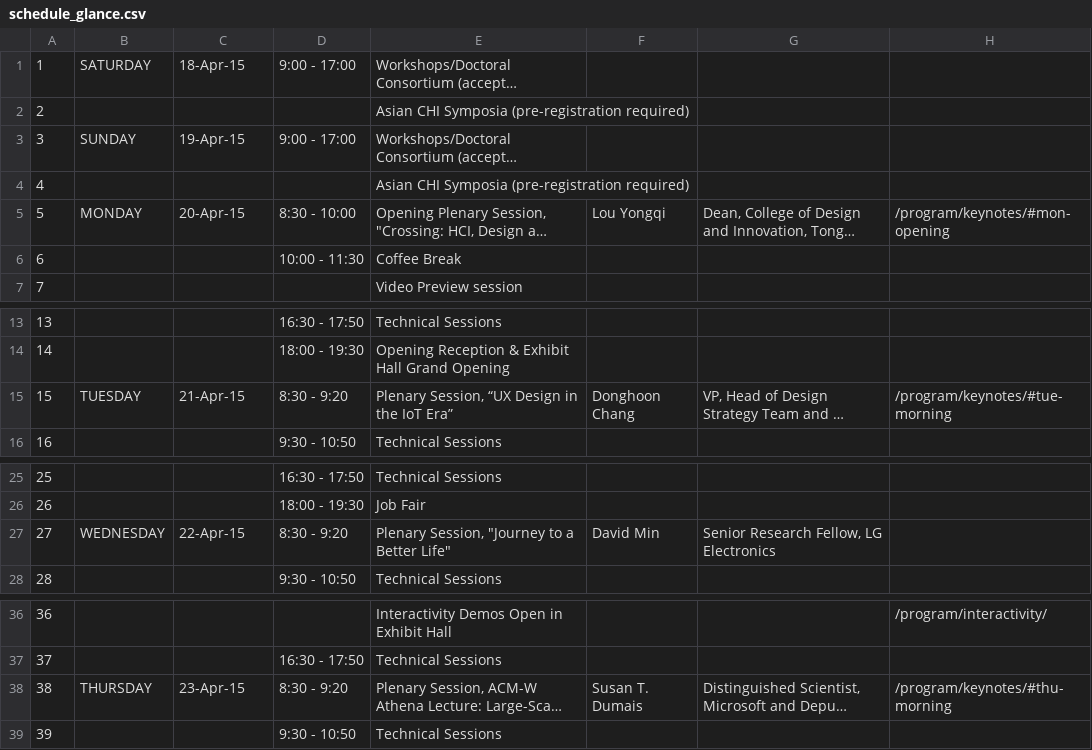
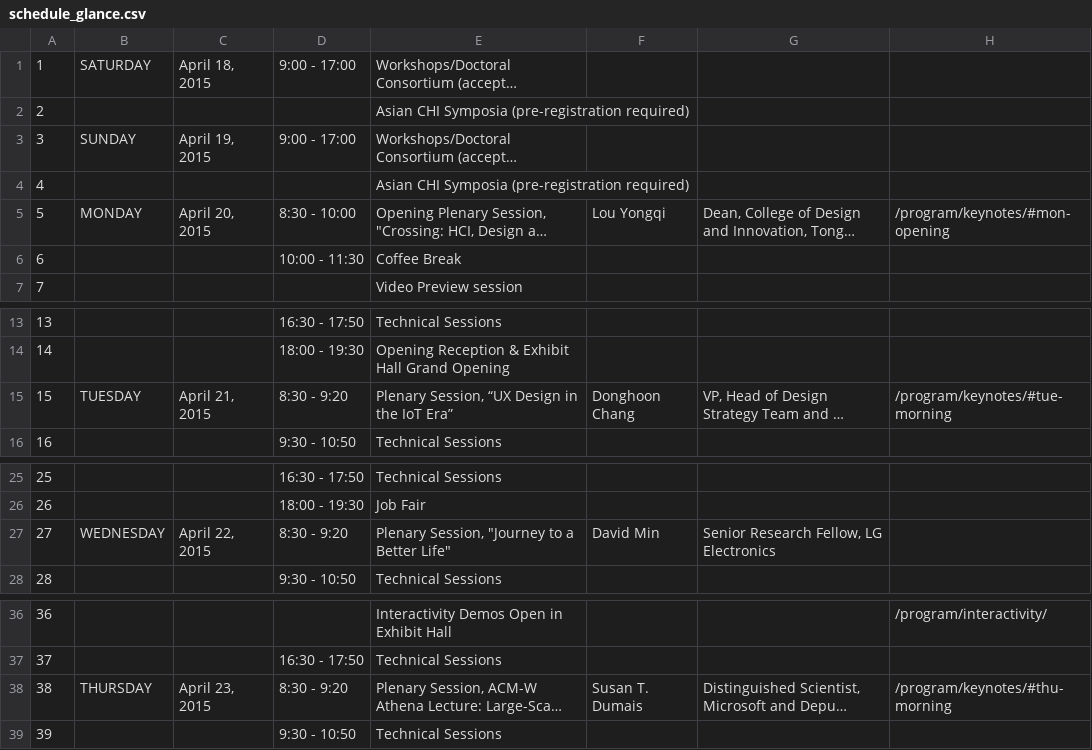
Before and after one commit to mcpanic/chi2015, a CSV file: js/data/schedule_glance.csv, drawn as a sheet; only a part is shown, gaps mark what is left out; long unchanged cells end in …; the diff names each change by its address in the sheet, - before the commit and + after, or states it on an @@ line.

Commit message:
changed date format to work on IE

```diff
--- a/js/data/schedule_glance.csv
+++ b/js/data/schedule_glance.csv
-C1: 18-Apr-15
+C1: April 18, 2015
-C3: 19-Apr-15
+C3: April 19, 2015
-C5: 20-Apr-15
+C5: April 20, 2015
-C15: 21-Apr-15
+C15: April 21, 2015
-C27: 22-Apr-15
+C27: April 22, 2015
-C38: 23-Apr-15
+C38: April 23, 2015
```
